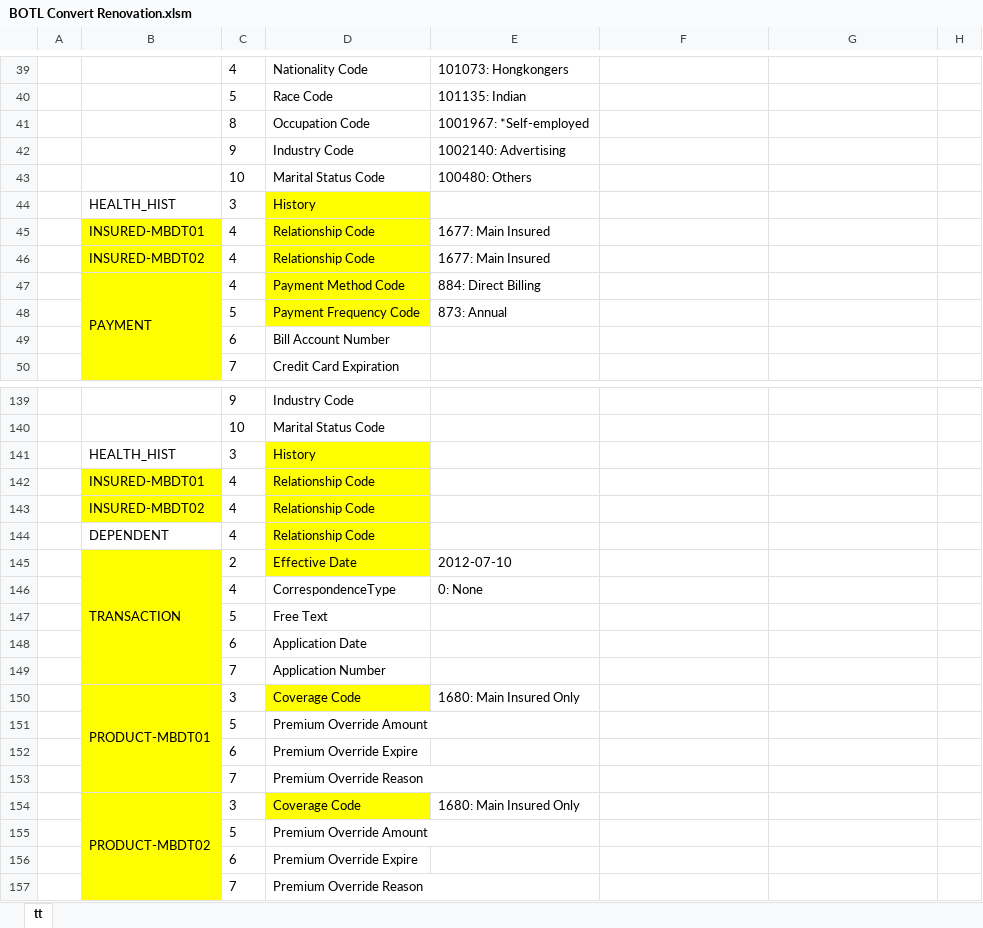
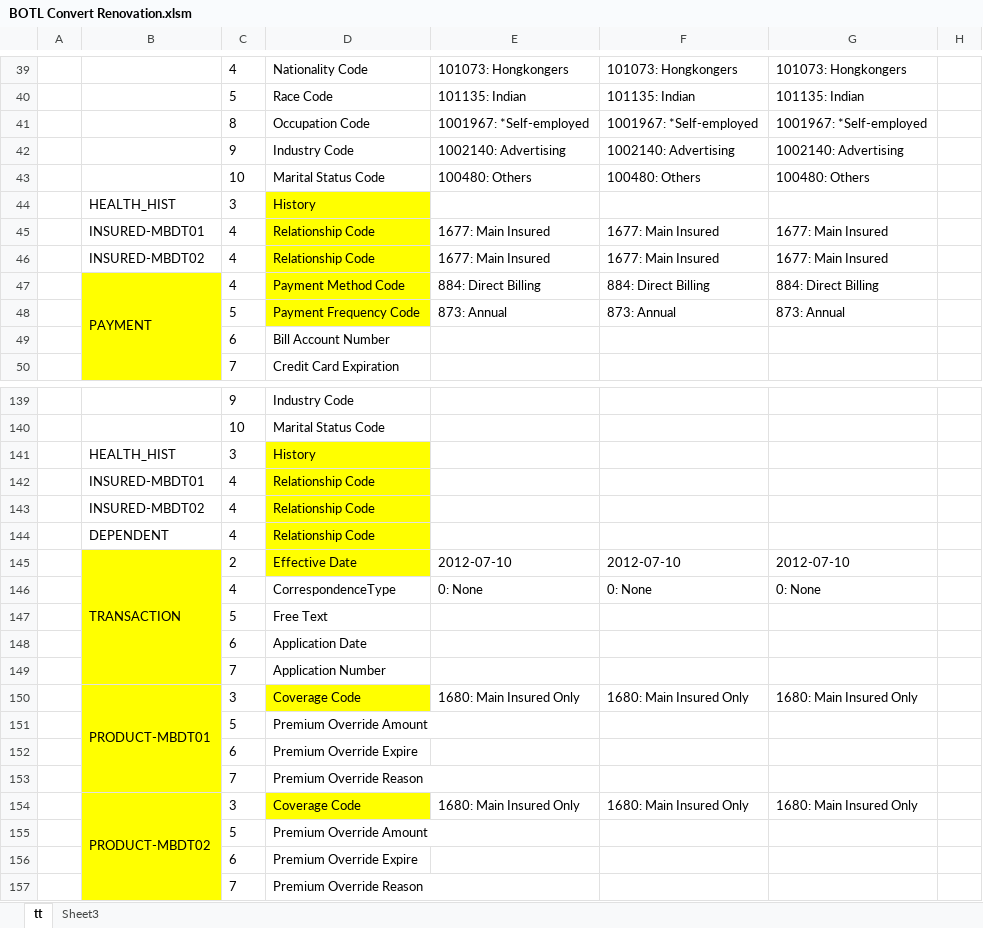
Before and after one commit to boyshawn/BOTL-Convert, an Excel workbook: System 6 Renovation Working Files/BOTL Convert Renovation.xlsm, sheet tt, drawn as a sheet; only a part is shown, gaps mark what is left out; values as stored, in another font and other column widths than the file's, no borders; the diff covers the shown part only; the diff names each change by its address in the sheet, - before the commit and + after, or states it on an @@ line.

```diff
--- a/System 6 Renovation Working Files/BOTL Convert Renovation.xlsm (sheet tt)
+++ b/System 6 Renovation Working Files/BOTL Convert Renovation.xlsm (sheet tt)
+sheet tab: Sheet3
-F39: (empty)
+F39: 101073: Hongkongers
-G39: (empty)
+G39: 101073: Hongkongers
-F40: (empty)
+F40: 101135: Indian
-G40: (empty)
+G40: 101135: Indian
-F41: (empty)
+F41: 1001967: *Self-employed
-G41: (empty)
+G41: 1001967: *Self-employed
-F42: (empty)
+F42: 1002140: Advertising
-G42: (empty)
+G42: 1002140: Advertising
-F43: (empty)
+F43: 100480: Others
-G43: (empty)
+G43: 100480: Others
-B45:B46 fill: #FFFF00
+B45:B46 fill: none
-F45:F46: (empty)
+F45:F46: 1677: Main Insured
-G45:G46: (empty)
+G45:G46: 1677: Main Insured
-F47: (empty)
+F47: 884: Direct Billing
-G47: (empty)
+G47: 884: Direct Billing
-F48: (empty)
+F48: 873: Annual
-G48: (empty)
+G48: 873: Annual
-B142:B143 fill: #FFFF00
+B142:B143 fill: none
-F145: (empty)
+F145: 2012-07-10
-G145: (empty)
+G145: 2012-07-10
-F146: (empty)
+F146: 0: None
-G146: (empty)
+G146: 0: None
-F150: (empty)
+F150: 1680: Main Insured Only
-G150: (empty)
+G150: 1680: Main Insured Only
-F154: (empty)
+F154: 1680: Main Insured Only
-G154: (empty)
+G154: 1680: Main Insured Only
```
Also changed, not shown: 40 edited cells and cell formats elsewhere in this sheet, hidden cells.
